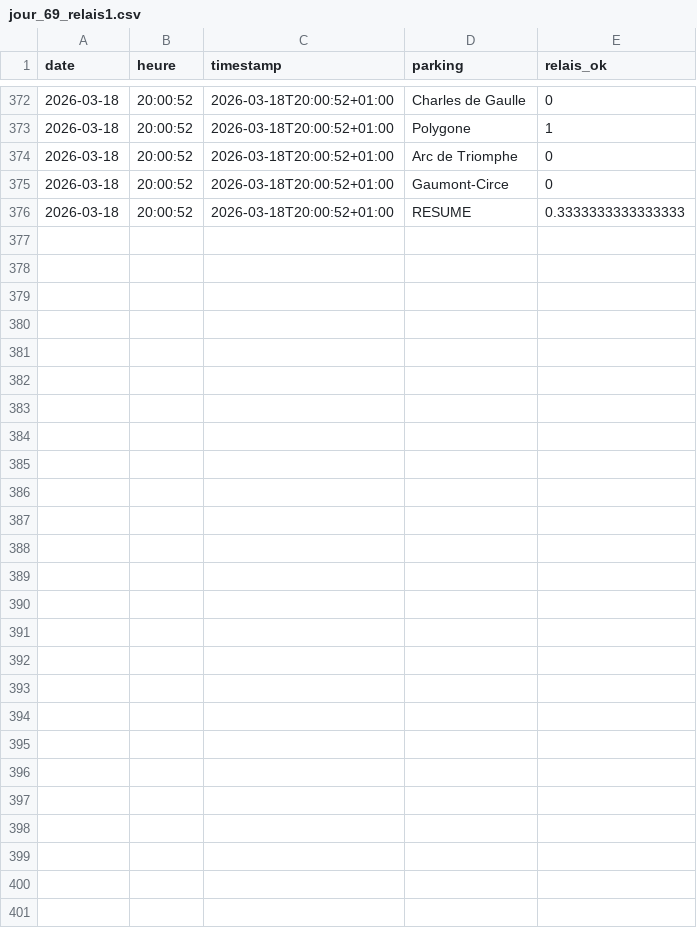
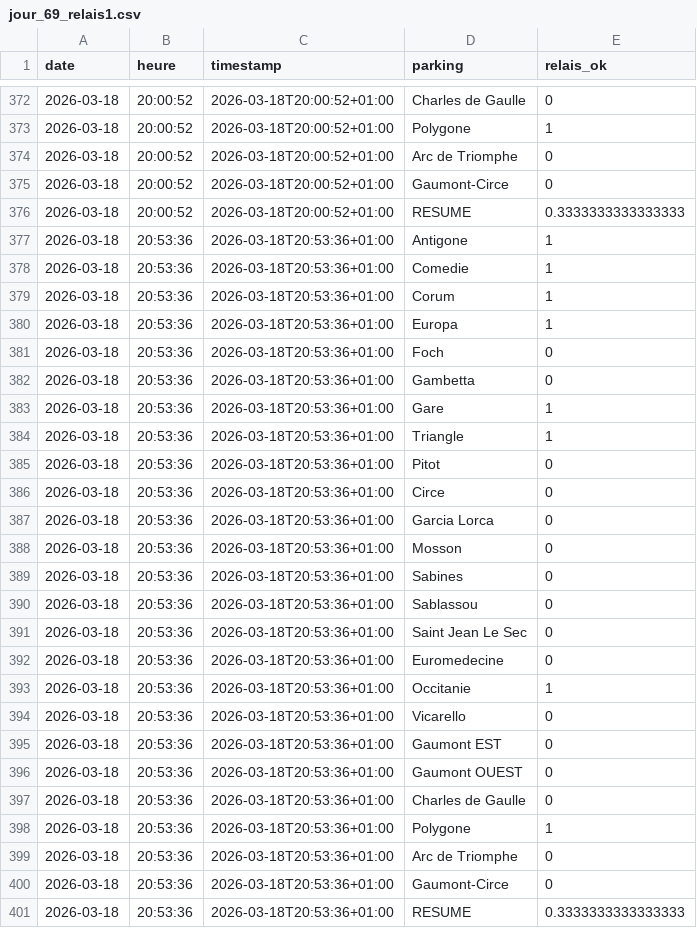
Before and after one commit to florentyoussef-crypto/SAE_1.5, a CSV file: donnees/jour_69_relais1.csv, drawn as a sheet; only a part is shown, gaps mark what is left out; the diff names each change by its address in the sheet, - before the commit and + after, or states it on an @@ line.

```diff
--- a/donnees/jour_69_relais1.csv
+++ b/donnees/jour_69_relais1.csv
+row 377: 2026-03-18 | 20:53:36 | 2026-03-18T20:53:36+01:00 | Antigone | 1
+row 378: 2026-03-18 | 20:53:36 | 2026-03-18T20:53:36+01:00 | Comedie | 1
+row 379: 2026-03-18 | 20:53:36 | 2026-03-18T20:53:36+01:00 | Corum | 1
+row 380: 2026-03-18 | 20:53:36 | 2026-03-18T20:53:36+01:00 | Europa | 1
+row 381: 2026-03-18 | 20:53:36 | 2026-03-18T20:53:36+01:00 | Foch | 0
+row 382: 2026-03-18 | 20:53:36 | 2026-03-18T20:53:36+01:00 | Gambetta | 0
+row 383: 2026-03-18 | 20:53:36 | 2026-03-18T20:53:36+01:00 | Gare | 1
+row 384: 2026-03-18 | 20:53:36 | 2026-03-18T20:53:36+01:00 | Triangle | 1
+row 385: 2026-03-18 | 20:53:36 | 2026-03-18T20:53:36+01:00 | Pitot | 0
+row 386: 2026-03-18 | 20:53:36 | 2026-03-18T20:53:36+01:00 | Circe | 0
+row 387: 2026-03-18 | 20:53:36 | 2026-03-18T20:53:36+01:00 | Garcia Lorca | 0
+row 388: 2026-03-18 | 20:53:36 | 2026-03-18T20:53:36+01:00 | Mosson | 0
+row 389: 2026-03-18 | 20:53:36 | 2026-03-18T20:53:36+01:00 | Sabines | 0
+row 390: 2026-03-18 | 20:53:36 | 2026-03-18T20:53:36+01:00 | Sablassou | 0
+row 391: 2026-03-18 | 20:53:36 | 2026-03-18T20:53:36+01:00 | Saint Jean Le Sec | 0
+row 392: 2026-03-18 | 20:53:36 | 2026-03-18T20:53:36+01:00 | Euromedecine | 0
+row 393: 2026-03-18 | 20:53:36 | 2026-03-18T20:53:36+01:00 | Occitanie | 1
+row 394: 2026-03-18 | 20:53:36 | 2026-03-18T20:53:36+01:00 | Vicarello | 0
+row 395: 2026-03-18 | 20:53:36 | 2026-03-18T20:53:36+01:00 | Gaumont EST | 0
+row 396: 2026-03-18 | 20:53:36 | 2026-03-18T20:53:36+01:00 | Gaumont OUEST | 0
+row 397: 2026-03-18 | 20:53:36 | 2026-03-18T20:53:36+01:00 | Charles de Gaulle | 0
+row 398: 2026-03-18 | 20:53:36 | 2026-03-18T20:53:36+01:00 | Polygone | 1
+row 399: 2026-03-18 | 20:53:36 | 2026-03-18T20:53:36+01:00 | Arc de Triomphe | 0
+row 400: 2026-03-18 | 20:53:36 | 2026-03-18T20:53:36+01:00 | Gaumont-Circe | 0
+row 401: 2026-03-18 | 20:53:36 | 2026-03-18T20:53:36+01:00 | RESUME | 0.3333333333333333
```
Also changed, not shown: donnees/jour_69_velos.csv, donnees/jour_69_voitures.csv, 2 other files.
